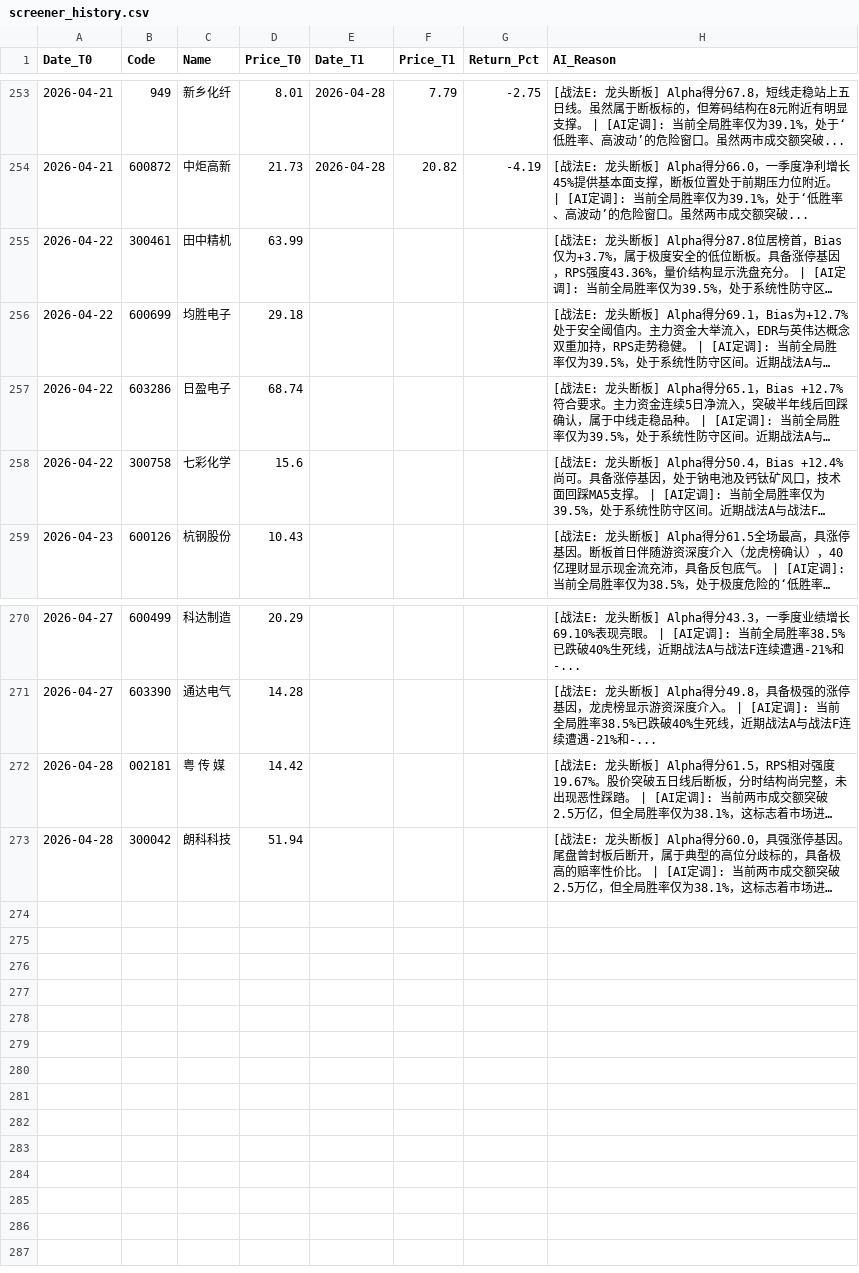
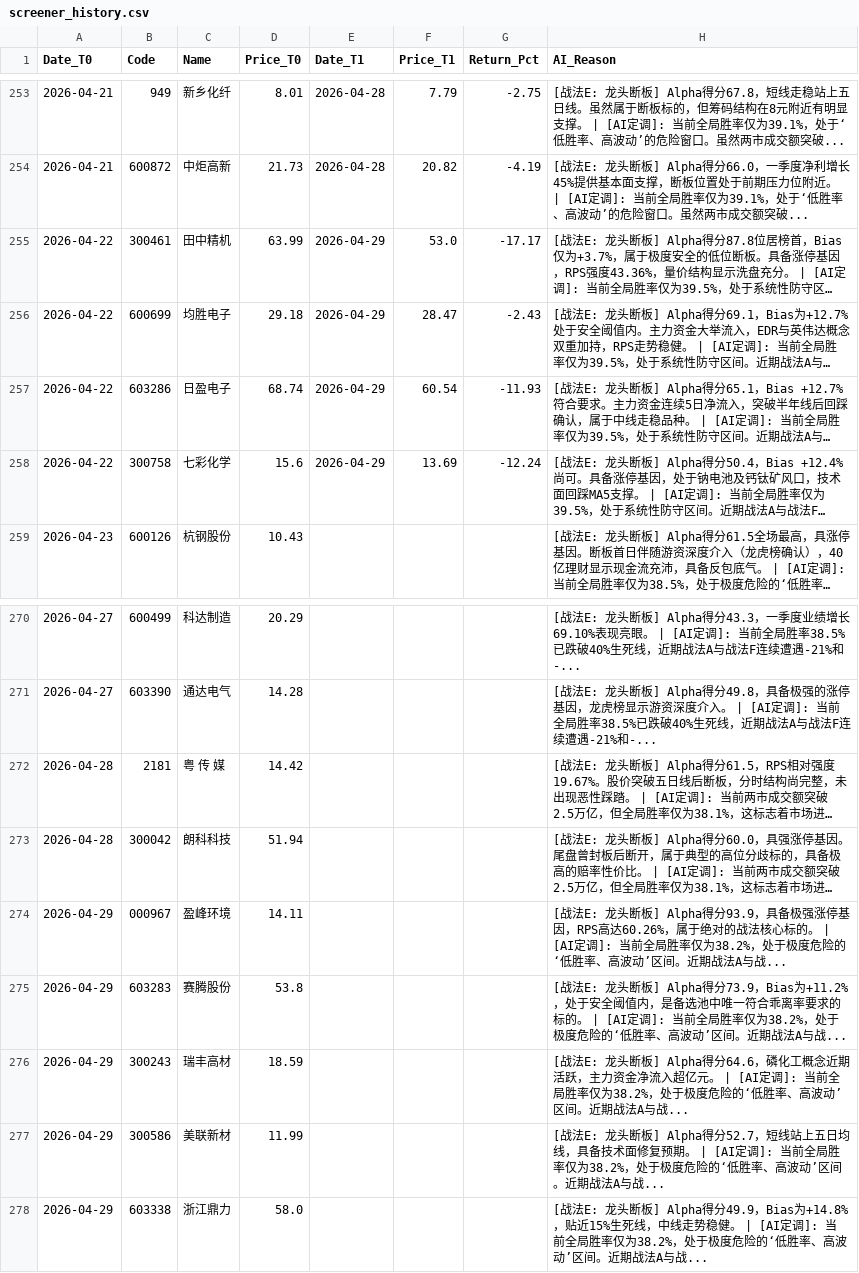
Before and after one commit to yiguangxue-gif/daily_stock_analysis, a CSV file: data/screener_history.csv, drawn as a sheet; only a part is shown, gaps mark what is left out; long unchanged cells end in …; the diff names each change by its address in the sheet, - before the commit and + after, or states it on an @@ line.

```diff
--- a/data/screener_history.csv
+++ b/data/screener_history.csv
-E255:E258 (Date_T1): (empty)
+E255:E258 (Date_T1): 2026-04-29
-F255 (Price_T1): (empty)
+F255 (Price_T1): 53.0
-G255 (Return_Pct): (empty)
+G255 (Return_Pct): -17.17
-F256 (Price_T1): (empty)
+F256 (Price_T1): 28.47
-G256 (Return_Pct): (empty)
+G256 (Return_Pct): -2.43
-F257 (Price_T1): (empty)
+F257 (Price_T1): 60.54
-G257 (Return_Pct): (empty)
+G257 (Return_Pct): -11.93
-F258 (Price_T1): (empty)
+F258 (Price_T1): 13.69
-G258 (Return_Pct): (empty)
+G258 (Return_Pct): -12.24
-B272 (Code): 002181
+B272 (Code): 2181
+row 274: 2026-04-29 | 000967 | 盈峰环境 | 14.11 |  |  |  | [战法E: 龙头断板] Alpha得分93.9，具备极强涨停基因，RPS高达60.26%，属于绝对的战法核心标的。 | [AI定调]: 当前全局胜率仅为38.2%，处于极度危险的‘低胜率、高波动’区间。近期战法A与战...
+row 275: 2026-04-29 | 603283 | 赛腾股份 | 53.8 |  |  |  | [战法E: 龙头断板] Alpha得分73.9，Bias为+11.2%，处于安全阈值内，是备选池中唯一符合乖离率要求的标的。 | [AI定调]: 当前全局胜率仅为38.2%，处于极度危险的‘低胜率、高波动’区间。近期战法A与战...
+row 276: 2026-04-29 | 300243 | 瑞丰高材 | 18.59 |  |  |  | [战法E: 龙头断板] Alpha得分64.6，磷化工概念近期活跃，主力资金净流入超亿元。 | [AI定调]: 当前全局胜率仅为38.2%，处于极度危险的‘低胜率、高波动’区间。近期战法A与战...
+row 277: 2026-04-29 | 300586 | 美联新材 | 11.99 |  |  |  | [战法E: 龙头断板] Alpha得分52.7，短线站上五日均线，具备技术面修复预期。 | [AI定调]: 当前全局胜率仅为38.2%，处于极度危险的‘低胜率、高波动’区间。近期战法A与战...
+row 278: 2026-04-29 | 603338 | 浙江鼎力 | 58.0 |  |  |  | [战法E: 龙头断板] Alpha得分49.9，Bias为+14.8%，贴近15%生死线，中线走势稳健。 | [AI定调]: 当前全局胜率仅为38.2%，处于极度危险的‘低胜率、高波动’区间。近期战法A与战...
```
Also changed, not shown: 1 other file.
